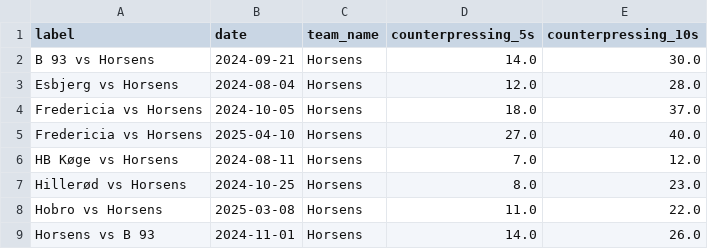
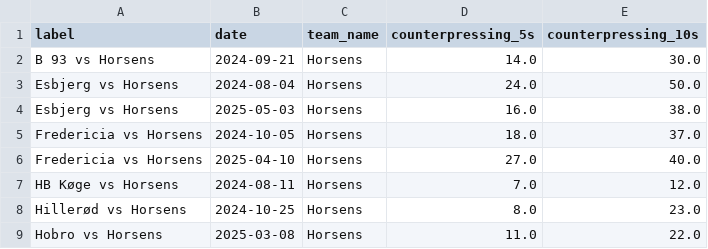
Before and after one commit to AC-Horsens/AC-Horsens-First-Team, a CSV file: DNK_1_Division_2024_2025/Horsens/Horsens_counterpressing.csv, drawn as a sheet; only a part is shown; the shorter side is filled out with more unchanged rows.

```diff
--- a/DNK_1_Division_2024_2025/Horsens/Horsens_counterpressing.csv
+++ b/DNK_1_Division_2024_2025/Horsens/Horsens_counterpressing.csv
@@ -2,3 +2,4 @@ label,date,team_name,counterpressing_5s,counterpressing_10s
 B 93 vs Horsens,2024-09-21,Horsens,14.0,30.0
-Esbjerg vs Horsens,2024-08-04,Horsens,12.0,28.0
+Esbjerg vs Horsens,2024-08-04,Horsens,24.0,50.0
+Esbjerg vs Horsens,2025-05-03,Horsens,16.0,38.0
 Fredericia vs Horsens,2024-10-05,Horsens,18.0,37.0
```
Also changed, not shown: Bonus.csv, DNK_1_Division_2024_2025/ppda_all DNK_1_Division_2024_2025.csv, 19 other files.
